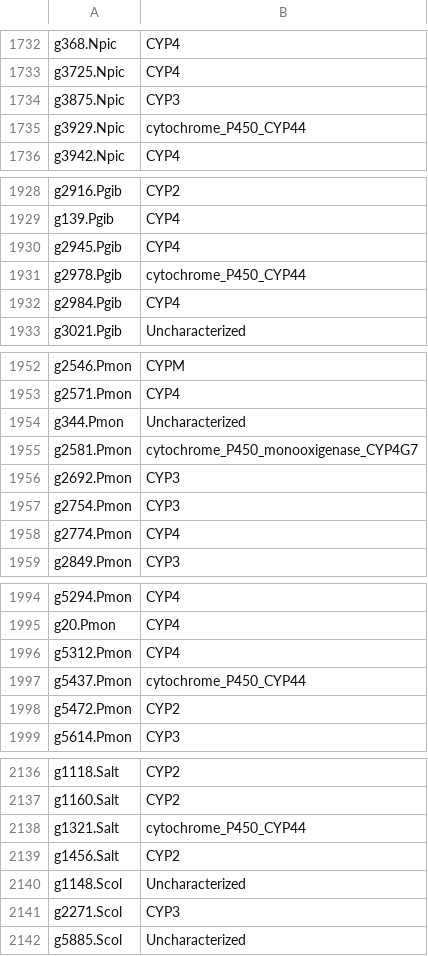
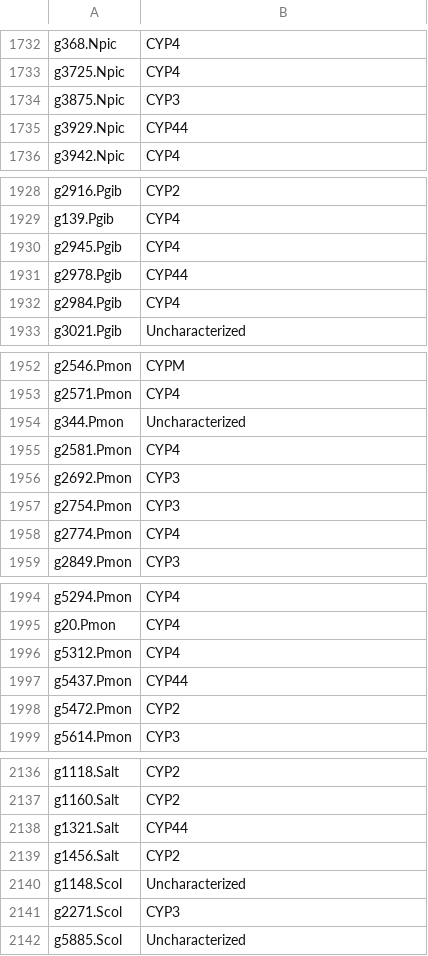
Before and after one commit to michelealbertini30/Polyneoptera-P450, a TSV file: GeneTable.tsv, drawn as a sheet; only a part is shown, gaps mark what is left out; the diff covers the shown part only.

```diff
--- a/GeneTable.tsv
+++ b/GeneTable.tsv
@@ -1734,3 +1734,3 @@ g3725.Npic	CYP4
 g3875.Npic	CYP3
-g3929.Npic	cytochrome_P450_CYP44
+g3929.Npic	CYP44
 g3942.Npic	CYP4
@@ -1930,3 +1930,3 @@ g139.Pgib	CYP4
 g2945.Pgib	CYP4
-g2978.Pgib	cytochrome_P450_CYP44
+g2978.Pgib	CYP44
 g2984.Pgib	CYP4
@@ -1954,3 +1954,3 @@ g2571.Pmon	CYP4
 g344.Pmon	Uncharacterized
-g2581.Pmon	cytochrome_P450_monooxigenase_CYP4G7
+g2581.Pmon	CYP4
 g2692.Pmon	CYP3
@@ -1996,3 +1996,3 @@ g20.Pmon	CYP4
 g5312.Pmon	CYP4
-g5437.Pmon	cytochrome_P450_CYP44
+g5437.Pmon	CYP44
 g5472.Pmon	CYP2
@@ -2137,3 +2137,3 @@ g1118.Salt	CYP2
 g1160.Salt	CYP2
-g1321.Salt	cytochrome_P450_CYP44
+g1321.Salt	CYP44
 g1456.Salt	CYP2
```
Also changed, not shown: 7 edited cells elsewhere in this file.
